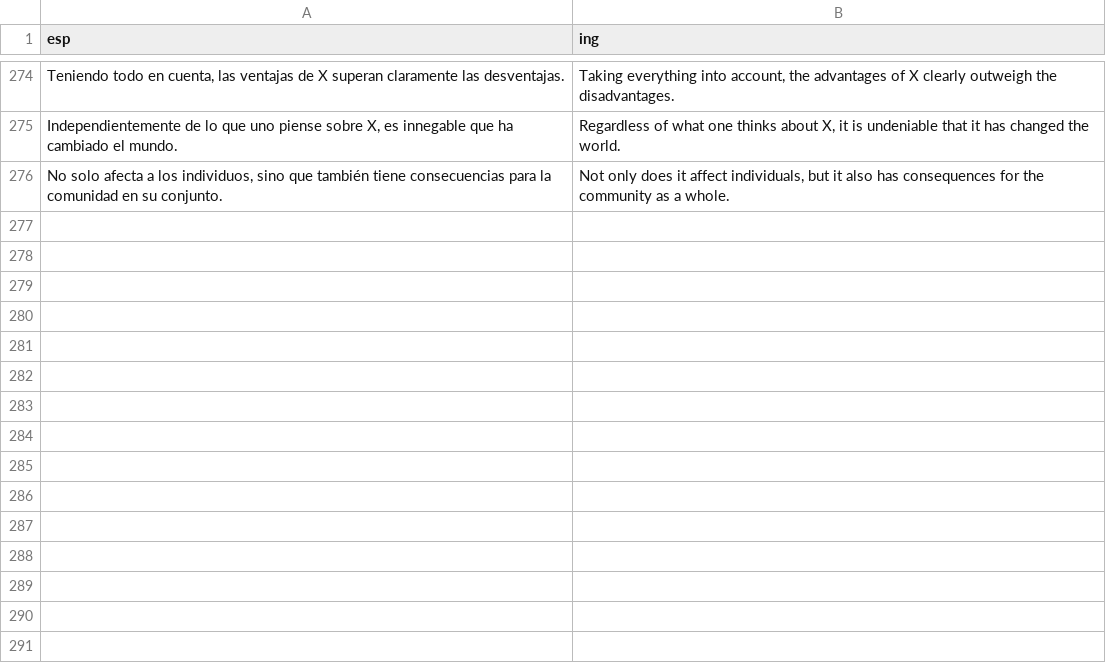
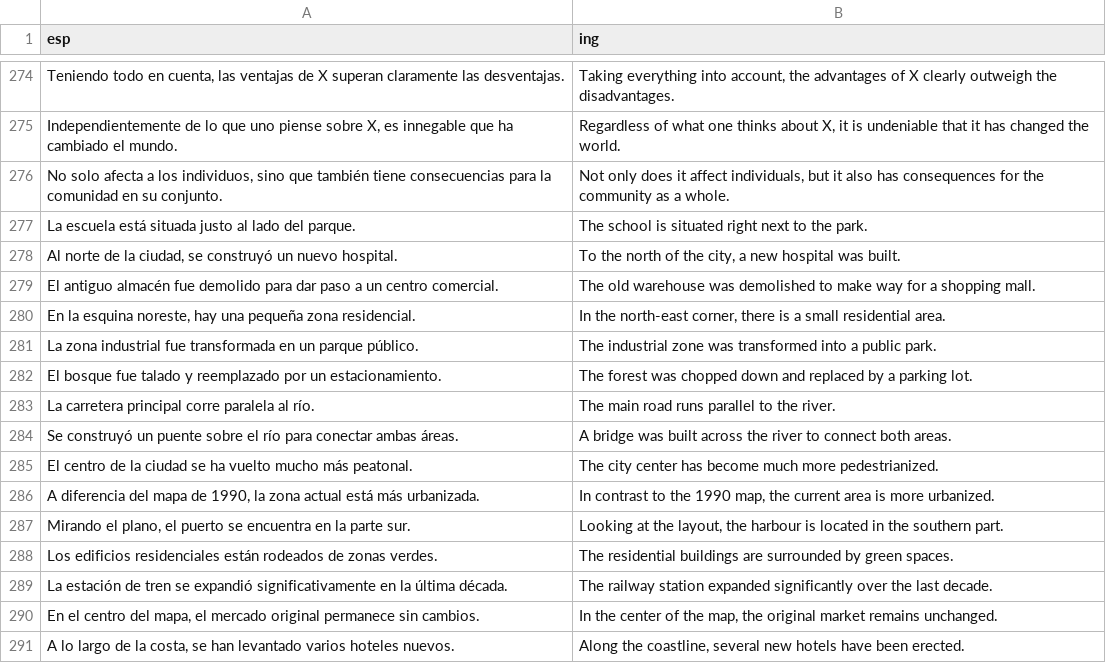
Before and after one commit to ArbeyAragon/Dictionary, a CSV file: dictionaries/frases_v8.csv, drawn as a sheet; only a part is shown, gaps mark what is left out; the diff names each change by its address in the sheet, - before the commit and + after, or states it on an @@ line.

Commit message:
Add new phrases to frases_v8.csv

```diff
--- a/dictionaries/frases_v8.csv
+++ b/dictionaries/frases_v8.csv
+row 277: La escuela está situada justo al lado del parque. | The school is situated right next to the park.
+row 278: Al norte de la ciudad, se construyó un nuevo hospital. | To the north of the city, a new hospital was built.
+row 279: El antiguo almacén fue demolido para dar paso a un centro comercial. | The old warehouse was demolished to make way for a shopping mall.
+row 280: En la esquina noreste, hay una pequeña zona residencial. | In the north-east corner, there is a small residential area.
+row 281: La zona industrial fue transformada en un parque público. | The industrial zone was transformed into a public park.
+row 282: El bosque fue talado y reemplazado por un estacionamiento. | The forest was chopped down and replaced by a parking lot.
+row 283: La carretera principal corre paralela al río. | The main road runs parallel to the river.
+row 284: Se construyó un puente sobre el río para conectar ambas áreas. | A bridge was built across the river to connect both areas.
+row 285: El centro de la ciudad se ha vuelto mucho más peatonal. | The city center has become much more pedestrianized.
+row 286: A diferencia del mapa de 1990, la zona actual está más urbanizada. | In contrast to the 1990 map, the current area is more urbanized.
+row 287: Mirando el plano, el puerto se encuentra en la parte sur. | Looking at the layout, the harbour is located in the southern part.
+row 288: Los edificios residenciales están rodeados de zonas verdes. | The residential buildings are surrounded by green spaces.
+row 289: La estación de tren se expandió significativamente en la última década. | The railway station expanded significantly over the last decade.
+row 290: En el centro del mapa, el mercado original permanece sin cambios. | In the center of the map, the original market remains unchanged.
+row 291: A lo largo de la costa, se han levantado varios hoteles nuevos. | Along the coastline, several new hotels have been erected.
```
